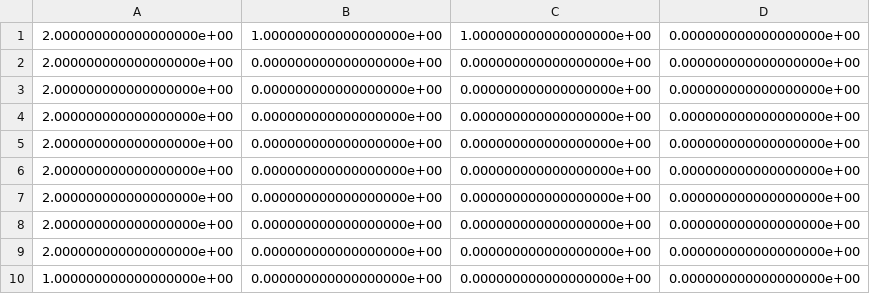
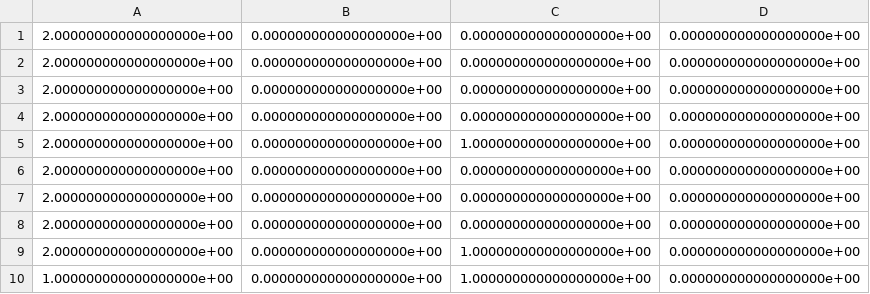
Before and after one commit to maluknrm/ProjectRL-HydroelectricDam, a CSV file: results/Q_val_policy_Q0_val_space_3.csv, drawn as a sheet.

```diff
--- a/results/Q_val_policy_Q0_val_space_3.csv
+++ b/results/Q_val_policy_Q0_val_space_3.csv
@@ -1,2 +1 @@
-2.000000000000000000e+00,1.000000000000000000e+00,1.000000000000000000e+00,0.000000000000000000e+00
 2.000000000000000000e+00,0.000000000000000000e+00,0.000000000000000000e+00,0.000000000000000000e+00
@@ -5,2 +4,3 @@
 2.000000000000000000e+00,0.000000000000000000e+00,0.000000000000000000e+00,0.000000000000000000e+00
+2.000000000000000000e+00,0.000000000000000000e+00,1.000000000000000000e+00,0.000000000000000000e+00
 2.000000000000000000e+00,0.000000000000000000e+00,0.000000000000000000e+00,0.000000000000000000e+00
@@ -8,3 +8,3 @@
 2.000000000000000000e+00,0.000000000000000000e+00,0.000000000000000000e+00,0.000000000000000000e+00
-2.000000000000000000e+00,0.000000000000000000e+00,0.000000000000000000e+00,0.000000000000000000e+00
-1.000000000000000000e+00,0.000000000000000000e+00,0.000000000000000000e+00,0.000000000000000000e+00
+2.000000000000000000e+00,0.000000000000000000e+00,1.000000000000000000e+00,0.000000000000000000e+00
+1.000000000000000000e+00,0.000000000000000000e+00,1.000000000000000000e+00,0.000000000000000000e+00
```
Also changed, not shown: results/Q_val_policy_Q1_val_space_3.csv, results/Q_val_table_Q0_space_3.csv, 8 other files.
